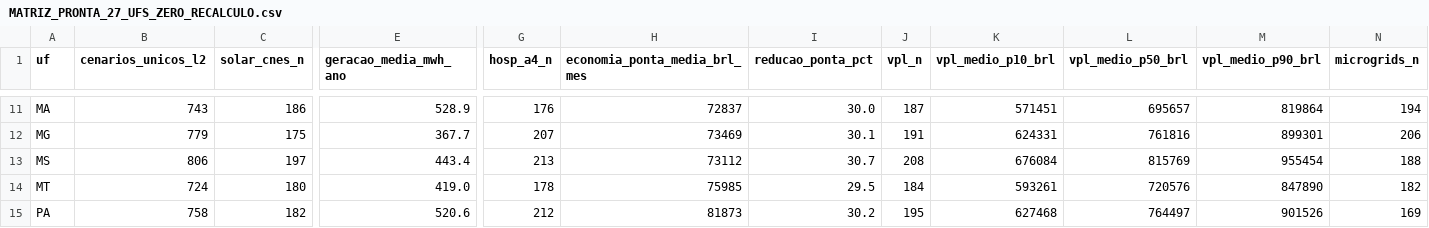
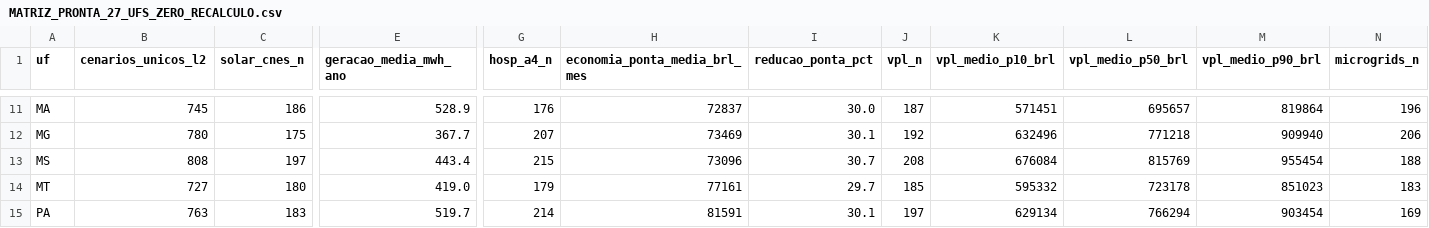
Before and after one commit to aristondalago-max/kpa-humanity-open-science, a CSV file: PKG-B-ENERGIA-SAUDE-v1.0.0/MATRIZ_PRONTA_27_UFS_ZERO_RECALCULO.csv, drawn as a sheet; only a part is shown, gaps mark what is left out; the diff covers the shown part only; the diff names each change by its address in the sheet, - before the commit and + after, or states it on an @@ line.

```diff
--- a/PKG-B-ENERGIA-SAUDE-v1.0.0/MATRIZ_PRONTA_27_UFS_ZERO_RECALCULO.csv
+++ b/PKG-B-ENERGIA-SAUDE-v1.0.0/MATRIZ_PRONTA_27_UFS_ZERO_RECALCULO.csv
-B11 (cenarios_unicos_l2): 743
+B11 (cenarios_unicos_l2): 745
-N11 (microgrids_n): 194
+N11 (microgrids_n): 196
-B12 (cenarios_unicos_l2): 779
+B12 (cenarios_unicos_l2): 780
-J12 (vpl_n): 191
+J12 (vpl_n): 192
-K12 (vpl_medio_p10_brl): 624331
+K12 (vpl_medio_p10_brl): 632496
-L12 (vpl_medio_p50_brl): 761816
+L12 (vpl_medio_p50_brl): 771218
-M12 (vpl_medio_p90_brl): 899301
+M12 (vpl_medio_p90_brl): 909940
-B13 (cenarios_unicos_l2): 806
+B13 (cenarios_unicos_l2): 808
-G13 (hosp_a4_n): 213
+G13 (hosp_a4_n): 215
-H13 (economia_ponta_media_brl_mes): 73112
+H13 (economia_ponta_media_brl_mes): 73096
-B14 (cenarios_unicos_l2): 724
+B14 (cenarios_unicos_l2): 727
-G14 (hosp_a4_n): 178
+G14 (hosp_a4_n): 179
-H14 (economia_ponta_media_brl_mes): 75985
+H14 (economia_ponta_media_brl_mes): 77161
-I14 (reducao_ponta_pct): 29.5
+I14 (reducao_ponta_pct): 29.7
-J14 (vpl_n): 184
+J14 (vpl_n): 185
-K14 (vpl_medio_p10_brl): 593261
+K14 (vpl_medio_p10_brl): 595332
-L14 (vpl_medio_p50_brl): 720576
+L14 (vpl_medio_p50_brl): 723178
-M14 (vpl_medio_p90_brl): 847890
+M14 (vpl_medio_p90_brl): 851023
-N14 (microgrids_n): 182
+N14 (microgrids_n): 183
-B15 (cenarios_unicos_l2): 758
+B15 (cenarios_unicos_l2): 763
-C15 (solar_cnes_n): 182
+C15 (solar_cnes_n): 183
-E15 (geracao_media_mwh_ano): 520.6
+E15 (geracao_media_mwh_ano): 519.7
-G15 (hosp_a4_n): 212
+G15 (hosp_a4_n): 214
-H15 (economia_ponta_media_brl_mes): 81873
+H15 (economia_ponta_media_brl_mes): 81591
-I15 (reducao_ponta_pct): 30.2
+I15 (reducao_ponta_pct): 30.1
-J15 (vpl_n): 195
+J15 (vpl_n): 197
-K15 (vpl_medio_p10_brl): 627468
+K15 (vpl_medio_p10_brl): 629134
-L15 (vpl_medio_p50_brl): 764497
+L15 (vpl_medio_p50_brl): 766294
-M15 (vpl_medio_p90_brl): 901526
+M15 (vpl_medio_p90_brl): 903454
```
Also changed, not shown: 134 edited cells elsewhere in this file, 20 other files.
